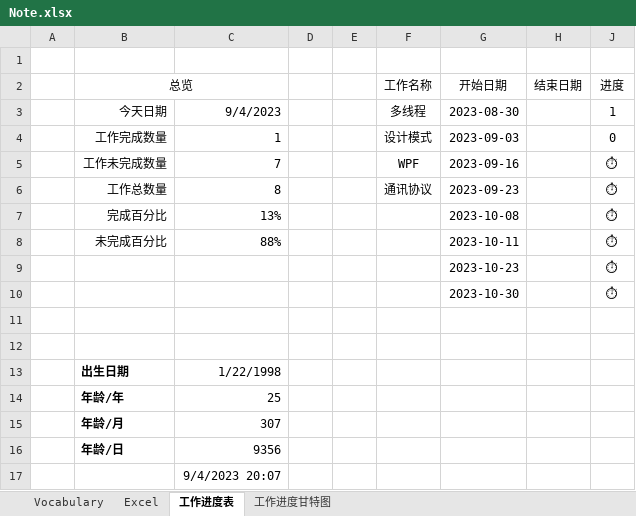
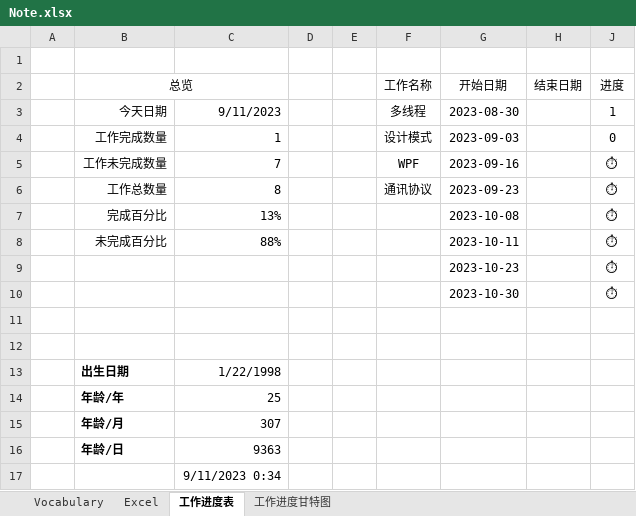
Before and after one commit to RichyStone/Document, an Excel workbook: 记事本/Note.xlsx, sheet 工作进度表, drawn as a sheet; values as stored, in another font and other column widths than the file's, no borders; charts and pictures and conditional formats not drawn; the diff names each change by its address in the sheet, - before the commit and + after, or states it on an @@ line.

```diff
--- a/记事本/Note.xlsx (sheet 工作进度表)
+++ b/记事本/Note.xlsx (sheet 工作进度表)
-C3: 9/4/2023
+C3: 9/11/2023
-C16: 9356
+C16: 9363
-C17: 9/4/2023 20:07
+C17: 9/11/2023 0:34
```
Also changed, not shown: sheet Vocabulary, 1 other file.
